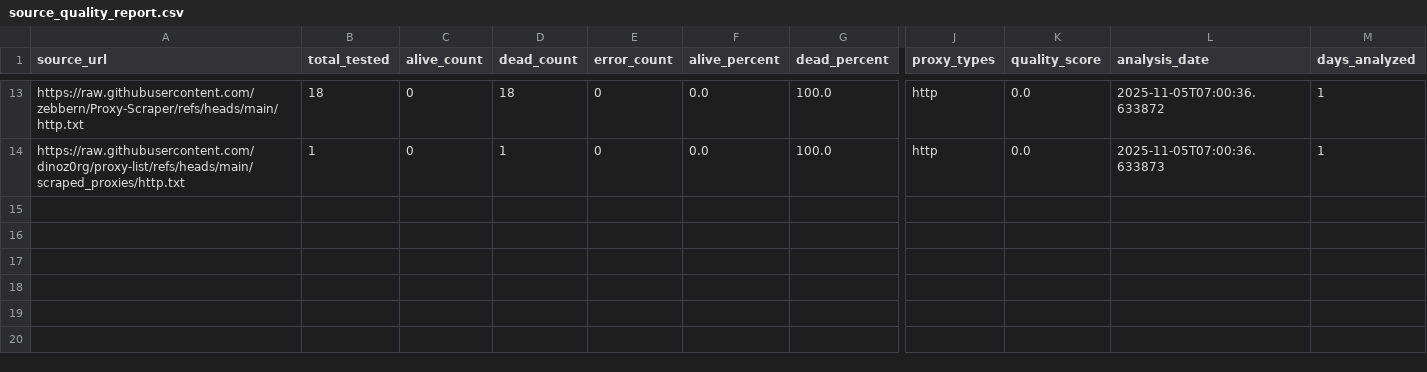
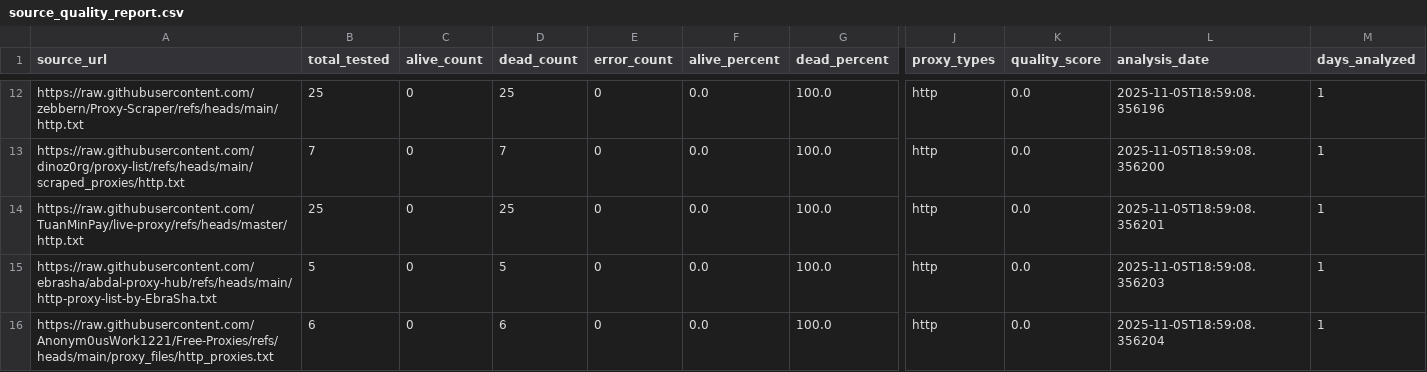
Before and after one commit to TheLime1/Validity, a CSV file: data/source_quality_report.csv, drawn as a sheet; only a part is shown, gaps mark what is left out; addresses are those after the commit; rows hold the shown columns only; the diff covers the shown part only; the diff names each change by its address in the sheet, - before the commit and + after, or states it on an @@ line.

```diff
--- a/data/source_quality_report.csv
+++ b/data/source_quality_report.csv
-B12 (total_tested): 18
+B12 (total_tested): 25
-D12 (dead_count): 18
+D12 (dead_count): 25
-L12 (analysis_date): 2025-11-05T07:00:36.633872
+L12 (analysis_date): 2025-11-05T18:59:08.356196
-B13 (total_tested): 1
+B13 (total_tested): 7
-D13 (dead_count): 1
+D13 (dead_count): 7
-L13 (analysis_date): 2025-11-05T07:00:36.633873
+L13 (analysis_date): 2025-11-05T18:59:08.356200
+row 14: https://raw.githubusercontent.com/TuanMinPay/live-proxy/refs/heads/master/http.txt | 25 | 0 | 25 | 0 | 0.0 | 100.0 | http | 0.0 | 2025-11-05T18:59:08.356201 | 1
+row 15: https://raw.githubusercontent.com/ebrasha/abdal-proxy-hub/refs/heads/main/http-proxy-list-by-EbraSha.txt | 5 | 0 | 5 | 0 | 0.0 | 100.0 | http | 0.0 | 2025-11-05T18:59:08.356203 | 1
+row 16: https://raw.githubusercontent.com/Anonym0usWork1221/Free-Proxies/refs/heads/main/proxy_files/http_proxies.txt | 6 | 0 | 6 | 0 | 0.0 | 100.0 | http | 0.0 | 2025-11-05T18:59:08.356204 | 1
```
Also changed, not shown: 2 added rows, 3 removed rows and 52 edited cells elsewhere in this file, 2 other files.
